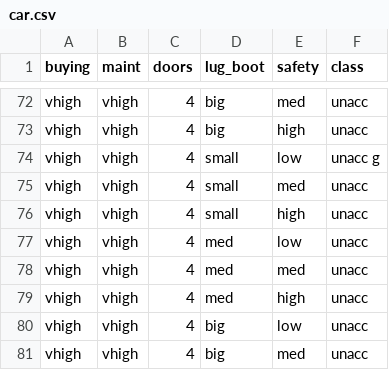
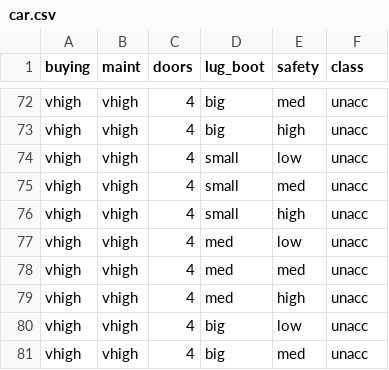
Before and after one commit to nakamura41/dataeng_test, a CSV file: section5/data/car.csv, drawn as a sheet; only a part is shown, gaps mark what is left out.

Commit message:
Section5: remove dirty data (unacc      g).

```diff
--- a/section5/data/car.csv
+++ b/section5/data/car.csv
@@ -73,3 +73,3 @@ vhigh,vhigh,4,big,med,unacc
 vhigh,vhigh,4,big,high,unacc
-vhigh,vhigh,4,small,low,unacc      g
+vhigh,vhigh,4,small,low,unacc
 vhigh,vhigh,4,small,med,unacc
```
Also changed, not shown: 2 other files.
